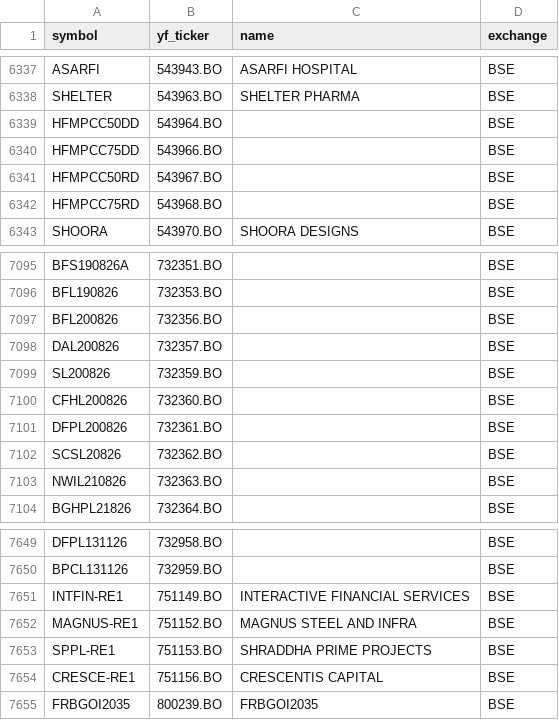
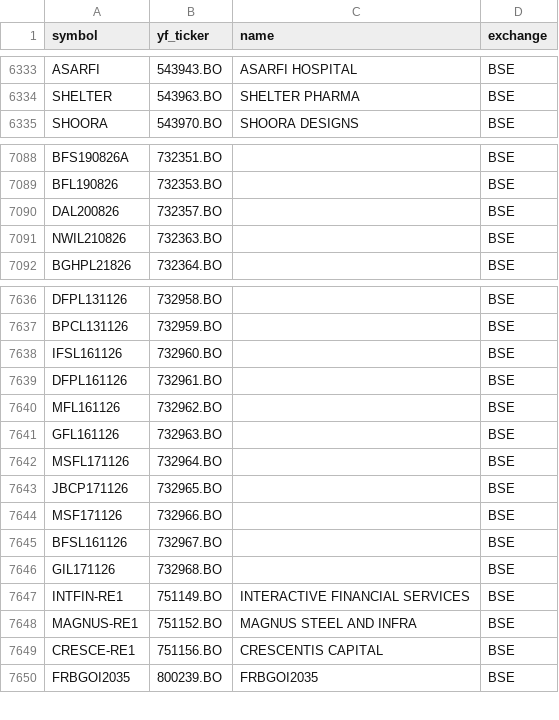
Before and after one commit to Aditya100704/nse-bse-momentum-scanner, a CSV file: data/universe.csv, drawn as a sheet; only a part is shown, gaps mark what is left out; removed rows and columns are numbered as before the commit, all else as after; the diff covers the shown part only; the diff names each change by its address in the sheet, - before the commit and + after, or states it on an @@ line.

```diff
--- a/data/universe.csv
+++ b/data/universe.csv
-row 6339: HFMPCC50DD | 543964.BO |  | BSE
-row 6340: HFMPCC75DD | 543966.BO |  | BSE
-row 6341: HFMPCC50RD | 543967.BO |  | BSE
-row 6342: HFMPCC75RD | 543968.BO |  | BSE
-row 7097: BFL200826 | 732356.BO |  | BSE
-row 7099: SL200826 | 732359.BO |  | BSE
-row 7100: CFHL200826 | 732360.BO |  | BSE
-row 7101: DFPL200826 | 732361.BO |  | BSE
-row 7102: SCSL20826 | 732362.BO |  | BSE
+row 7638: IFSL161126 | 732960.BO |  | BSE
+row 7639: DFPL161126 | 732961.BO |  | BSE
+row 7640: MFL161126 | 732962.BO |  | BSE
+row 7641: GFL161126 | 732963.BO |  | BSE
+row 7642: MSFL171126 | 732964.BO |  | BSE
+row 7643: JBCP171126 | 732965.BO |  | BSE
+row 7644: MSF171126 | 732966.BO |  | BSE
+row 7645: BFSL161126 | 732967.BO |  | BSE
+row 7646: GIL171126 | 732968.BO |  | BSE
-row 7653: SPPL-RE1 | 751153.BO | SHRADDHA PRIME PROJECTS | BSE
```
Also changed, not shown: 16 added rows, 17 removed rows and 2 edited cells elsewhere in this file, data/scanner_output.csv, data/scanner_output_us.csv, 7 other files.
